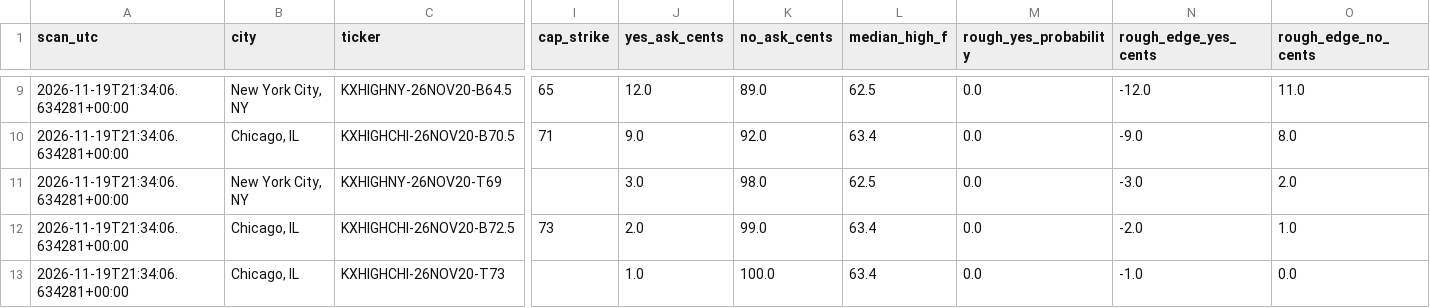
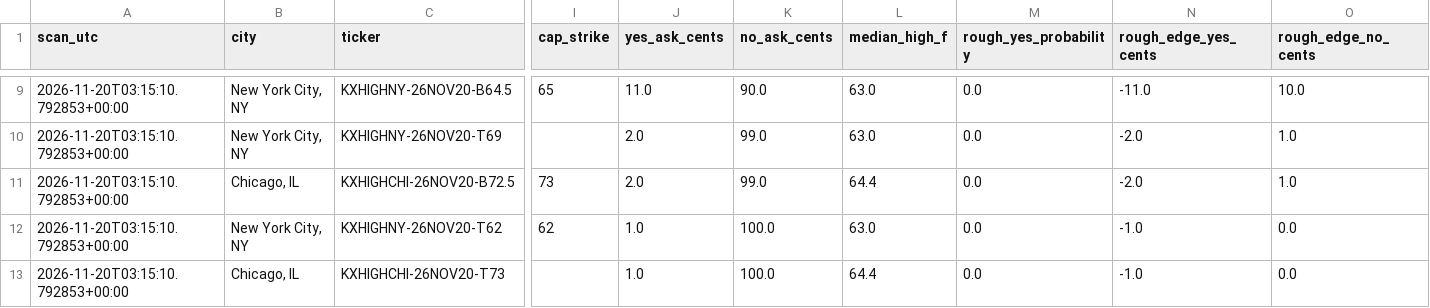
Before and after one commit to hpsyntheticoilsusa-gif/kalshi-ai-paper-trader, a CSV file: data/weather_candidates.csv, drawn as a sheet; only a part is shown, gaps mark what is left out; removed rows and columns are numbered as before the commit, all else as after; rows hold the shown columns only; the diff covers the shown part only; the diff names each change by its address in the sheet, - before the commit and + after, or states it on an @@ line.

```diff
--- a/data/weather_candidates.csv
+++ b/data/weather_candidates.csv
-A9 (scan_utc): 2026-11-19T21:34:06.634281+00:00
+A9 (scan_utc): 2026-11-20T03:15:10.792853+00:00
-J9 (yes_ask_cents): 12.0
+J9 (yes_ask_cents): 11.0
-K9 (no_ask_cents): 89.0
+K9 (no_ask_cents): 90.0
-L9 (median_high_f): 62.5
+L9 (median_high_f): 63.0
-N9 (rough_edge_yes_cents): -12.0
+N9 (rough_edge_yes_cents): -11.0
-O9 (rough_edge_no_cents): 11.0
+O9 (rough_edge_no_cents): 10.0
-row 10: 2026-11-19T21:34:06.634281+00:00 | Chicago, IL | KXHIGHCHI-26NOV20-B70.5 | 71 | 9.0 | 92.0 | 63.4 | 0.0 | -9.0 | 8.0
-A10:A11 (scan_utc): 2026-11-19T21:34:06.634281+00:00
+A10:A11 (scan_utc): 2026-11-20T03:15:10.792853+00:00
-J10 (yes_ask_cents): 3.0
+J10 (yes_ask_cents): 2.0
-K10 (no_ask_cents): 98.0
+K10 (no_ask_cents): 99.0
-L10 (median_high_f): 62.5
+L10 (median_high_f): 63.0
-N10 (rough_edge_yes_cents): -3.0
+N10 (rough_edge_yes_cents): -2.0
-O10 (rough_edge_no_cents): 2.0
+O10 (rough_edge_no_cents): 1.0
-L11 (median_high_f): 63.4
+L11 (median_high_f): 64.4
+row 12: 2026-11-20T03:15:10.792853+00:00 | New York City, NY | KXHIGHNY-26NOV20-T62 | 62 | 1.0 | 100.0 | 63.0 | 0.0 | -1.0 | 0.0
-A13 (scan_utc): 2026-11-19T21:34:06.634281+00:00
+A13 (scan_utc): 2026-11-20T03:15:10.792853+00:00
-L13 (median_high_f): 63.4
+L13 (median_high_f): 64.4
```
Also changed, not shown: 2 added rows, 2 removed rows and 29 edited cells elsewhere in this file, data/weather_outcomes.csv, data/weather_research.csv, 18 other files.
